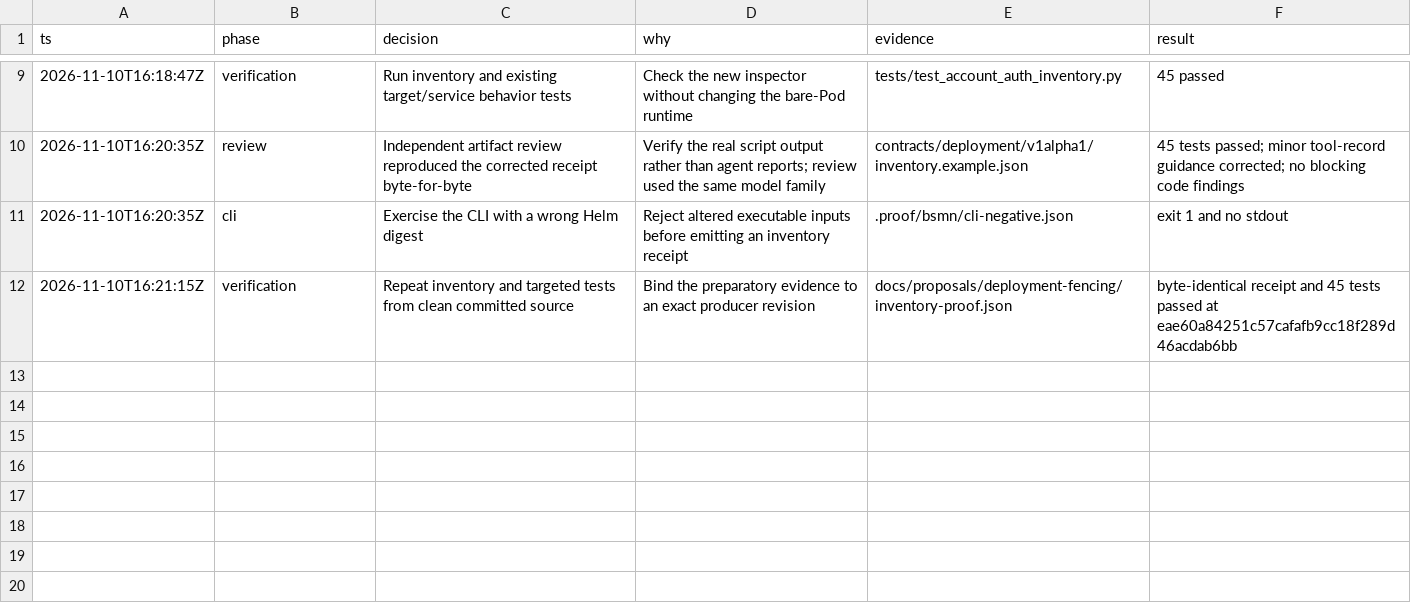
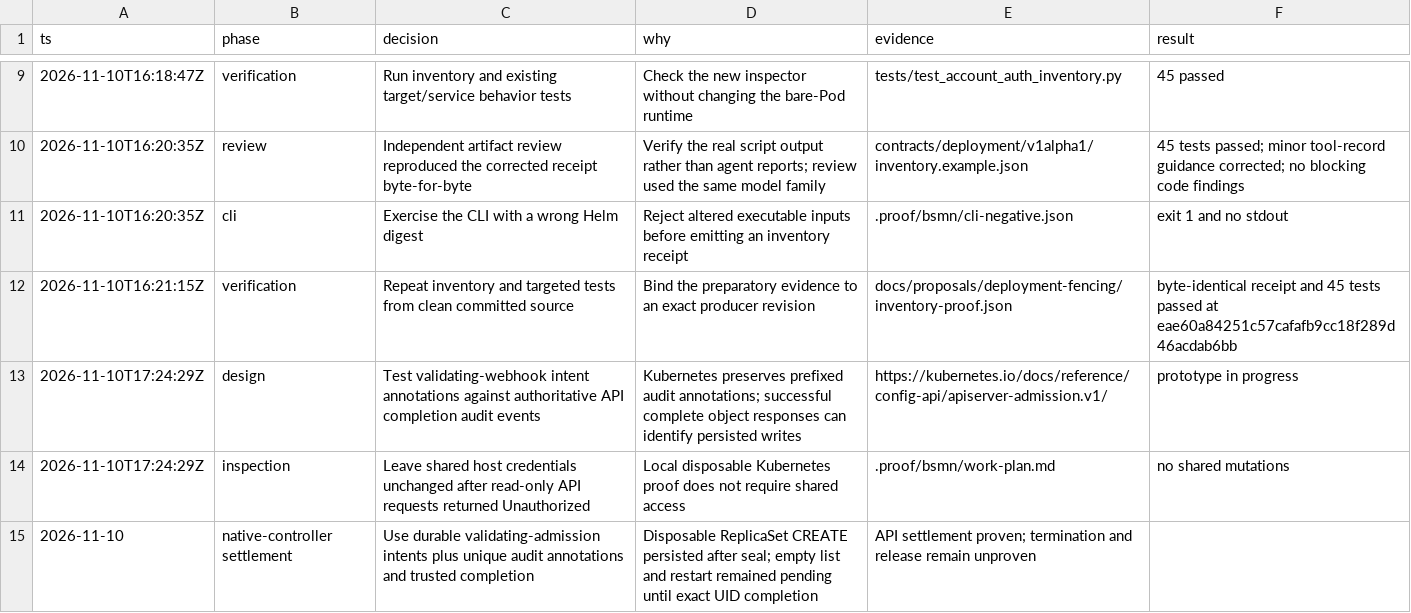
Before and after one commit to mattsp1290/birbverify, a TSV file: docs/proposals/deployment-fencing/decisions.tsv, drawn as a sheet; only a part is shown, gaps mark what is left out.

Commit message:
feat(deployment): prove native-controller admission settlement

```diff
--- a/docs/proposals/deployment-fencing/decisions.tsv
+++ b/docs/proposals/deployment-fencing/decisions.tsv
@@ -12 +12,4 @@ ts	phase	decision	why	evidence	result
 2026-11-10T16:21:15Z	verification	Repeat inventory and targeted tests from clean committed source	Bind the preparatory evidence to an exact producer revision	docs/proposals/deployment-fencing/inventory-proof.json	byte-identical receipt and 45 tests passed at eae60a84251c57cafafb9cc18f289d46acdab6bb
+2026-11-10T17:24:29Z	design	Test validating-webhook intent annotations against authoritative API completion audit events	Kubernetes preserves prefixed audit annotations; successful complete object responses can identify persisted writes	https://kubernetes.io/docs/reference/config-api/apiserver-admission.v1/	prototype in progress
+2026-11-10T17:24:29Z	inspection	Leave shared host credentials unchanged after read-only API requests returned Unauthorized	Local disposable Kubernetes proof does not require shared access	.proof/bsmn/work-plan.md	no shared mutations
+2026-11-10	native-controller settlement	Use durable validating-admission intents plus unique audit annotations and trusted completion	Disposable ReplicaSet CREATE persisted after seal; empty list and restart remained pending until exact UID completion	API settlement proven; termination and release remain unproven
```
Also changed, not shown: 9 other files.
